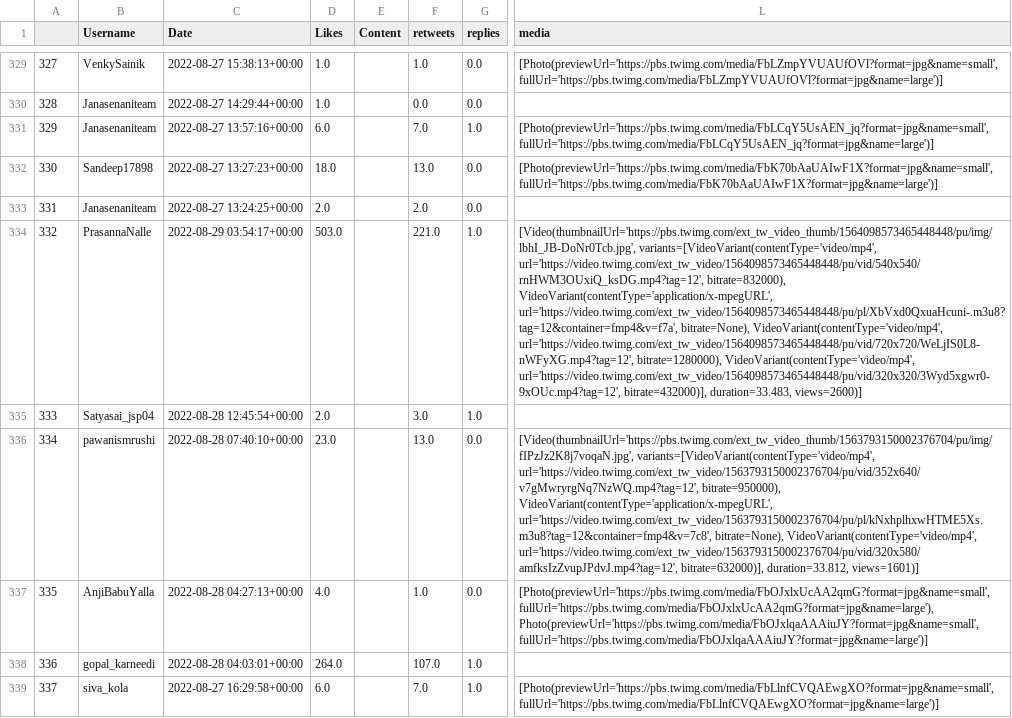
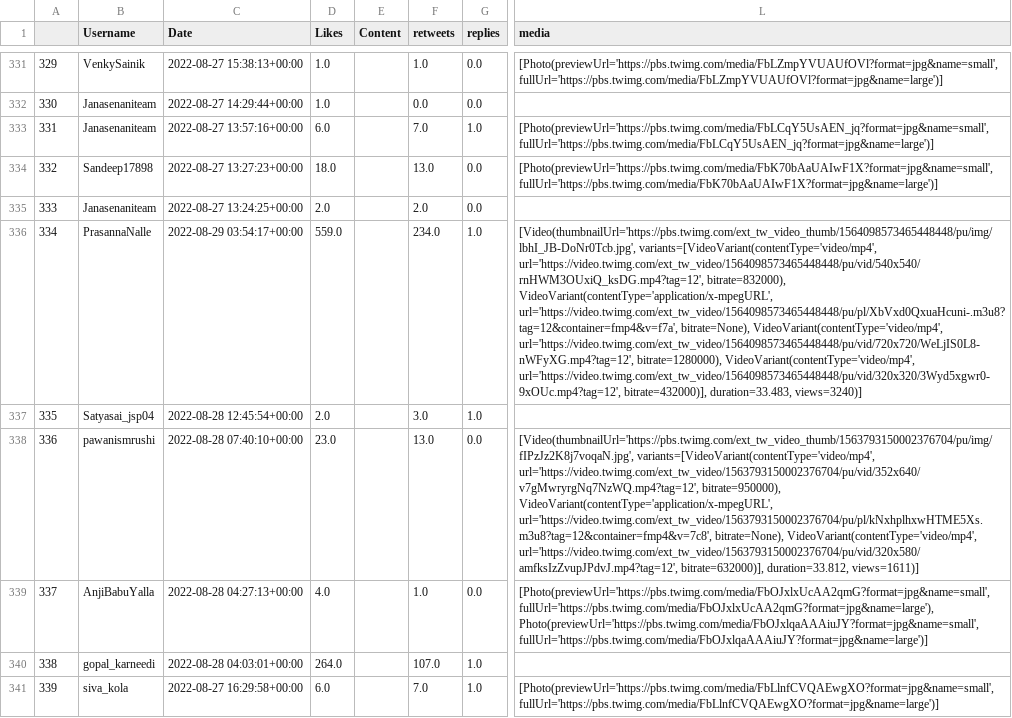
Before and after one commit to harishindl/janasenatweetdashboard, a CSV file: myjanasena_mycontribution_citywise.csv, drawn as a sheet; only a part is shown, gaps mark what is left out; addresses are those after the commit; the diff covers the shown part only; the diff names each change by its address in the sheet, - before the commit and + after, or states it on an @@ line.

Commit message:
committing files

```diff
--- a/myjanasena_mycontribution_citywise.csv
+++ b/myjanasena_mycontribution_citywise.csv
@@ column A renumbered from row 231 down @@
-D336 (Likes): 503.0
+D336 (Likes): 559.0
-F336 (retweets): 221.0
+F336 (retweets): 234.0
-L336 (media): …bitrate=432000)], duration=33.483, views=2600)]
+L336 (media): …bitrate=432000)], duration=33.483, views=3240)]
-L338 (media): …bitrate=632000)], duration=33.812, views=1601)]
+L338 (media): …bitrate=632000)], duration=33.812, views=1611)]
```
Also changed, not shown: 4 added rows and 85 edited cells elsewhere in this file.
